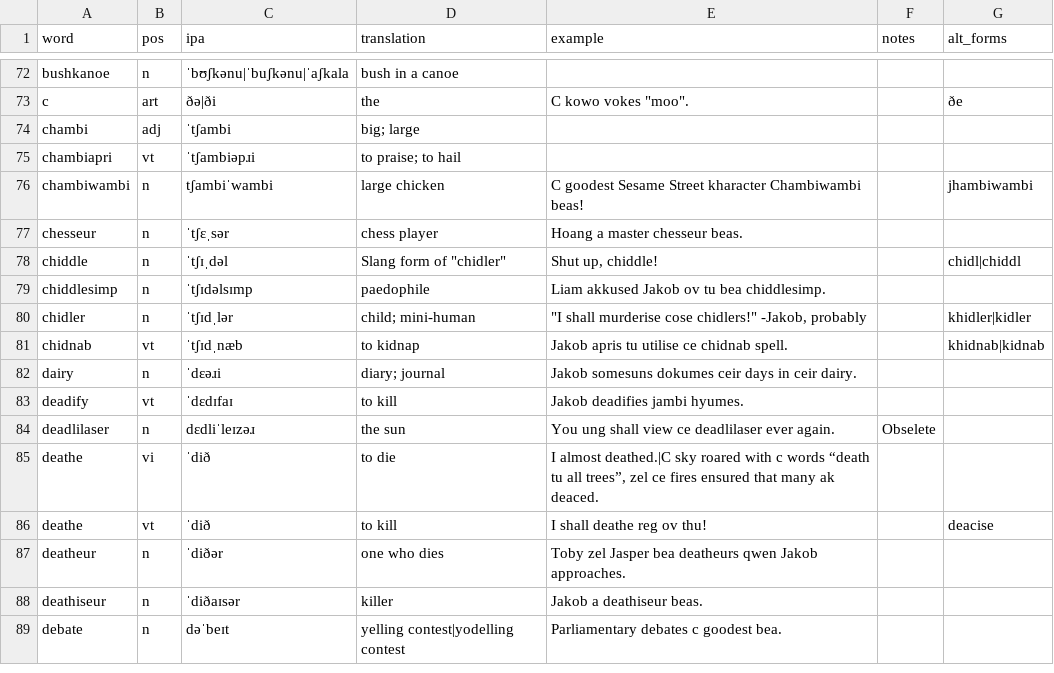
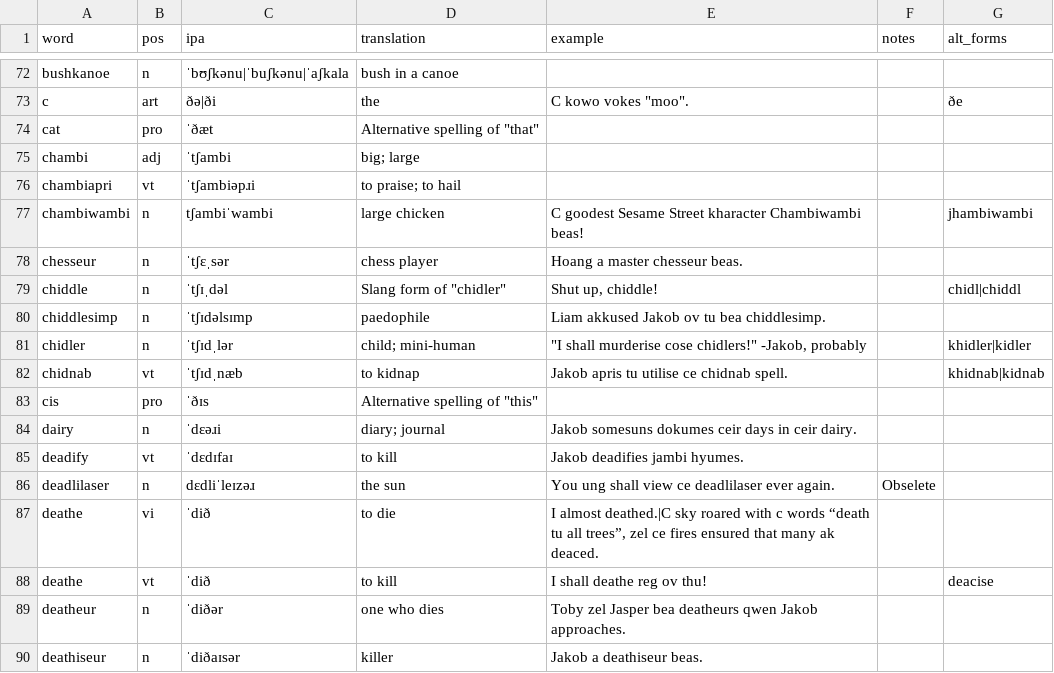
Before and after one commit to SeriousGuy888/Billzonian, a CSV file: docs/vocabulary.csv, drawn as a sheet; only a part is shown, gaps mark what is left out; the shorter side is filled out with more unchanged rows; the diff names each change by its address in the sheet, - before the commit and + after, or states it on an @@ line.

Commit message:
Update vocabulary.csv

```diff
--- a/docs/vocabulary.csv
+++ b/docs/vocabulary.csv
+row 74: cat | pro | ˈðæt | Alternative spelling of "that"
+row 83: cis | pro | ˈðɪs | Alternative spelling of "this"
```
